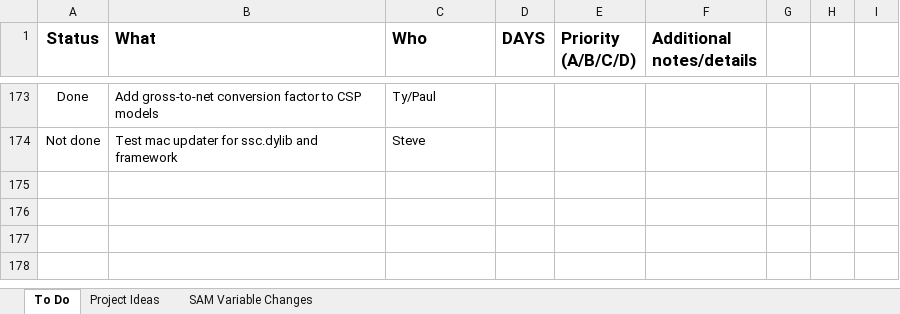
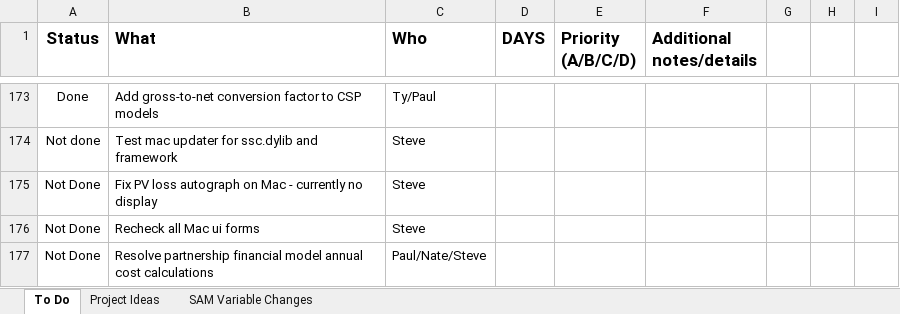
Before and after one commit to NREL/SAM, an Excel workbook: SAM TODO.xlsx, sheet To Do, drawn as a sheet; only a part is shown, gaps mark what is left out; values as stored, in another font and other column widths than the file's, no borders; conditional formats not drawn; the diff names each change by its address in the sheet, - before the commit and + after, or states it on an @@ line.

Commit message:
Updated TODO items

```diff
--- a/SAM TODO.xlsx (sheet To Do)
+++ b/SAM TODO.xlsx (sheet To Do)
+row 175: Not Done | Fix PV loss autograph on Mac - currently no display | Steve
+row 176: Not Done | Recheck all Mac ui forms | Steve
+row 177: Not Done | Resolve partnership financial model annual cost calculations | Paul/Nate/Steve
```
